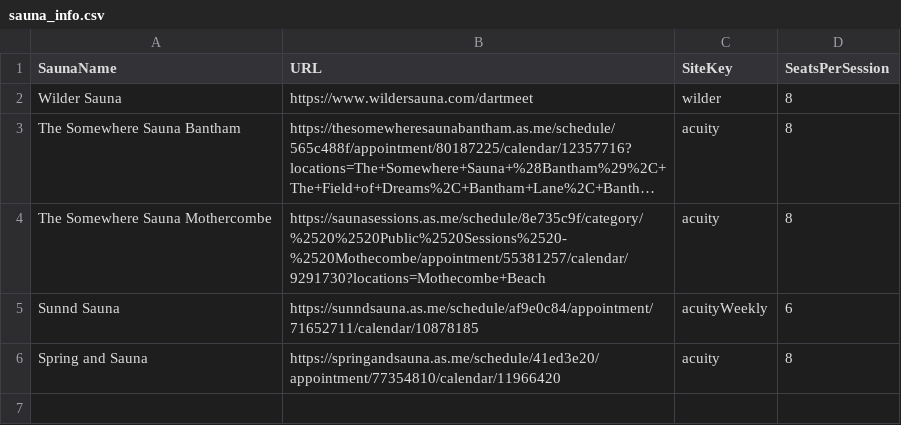
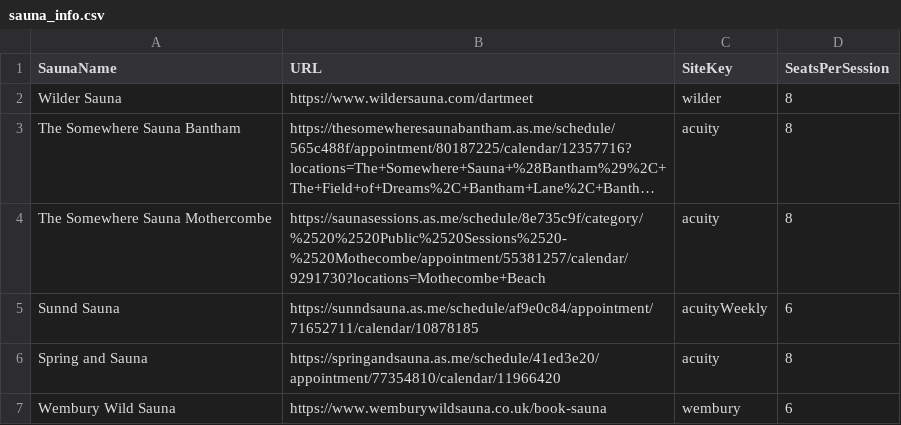
Before and after one commit to luke-shields/saunabookingschecker, a CSV file: csvs/sauna_info.csv, drawn as a sheet; long unchanged cells end in …; the diff names each change by its address in the sheet, - before the commit and + after, or states it on an @@ line.

Commit message:
Added wembury

```diff
--- a/csvs/sauna_info.csv
+++ b/csvs/sauna_info.csv
+row 7: Wembury Wild Sauna | https://www.wemburywildsauna.co.uk/book-sauna | wembury | 6
```
Also changed, not shown: csvs/opening_times_weekly.csv, 1 other file.
